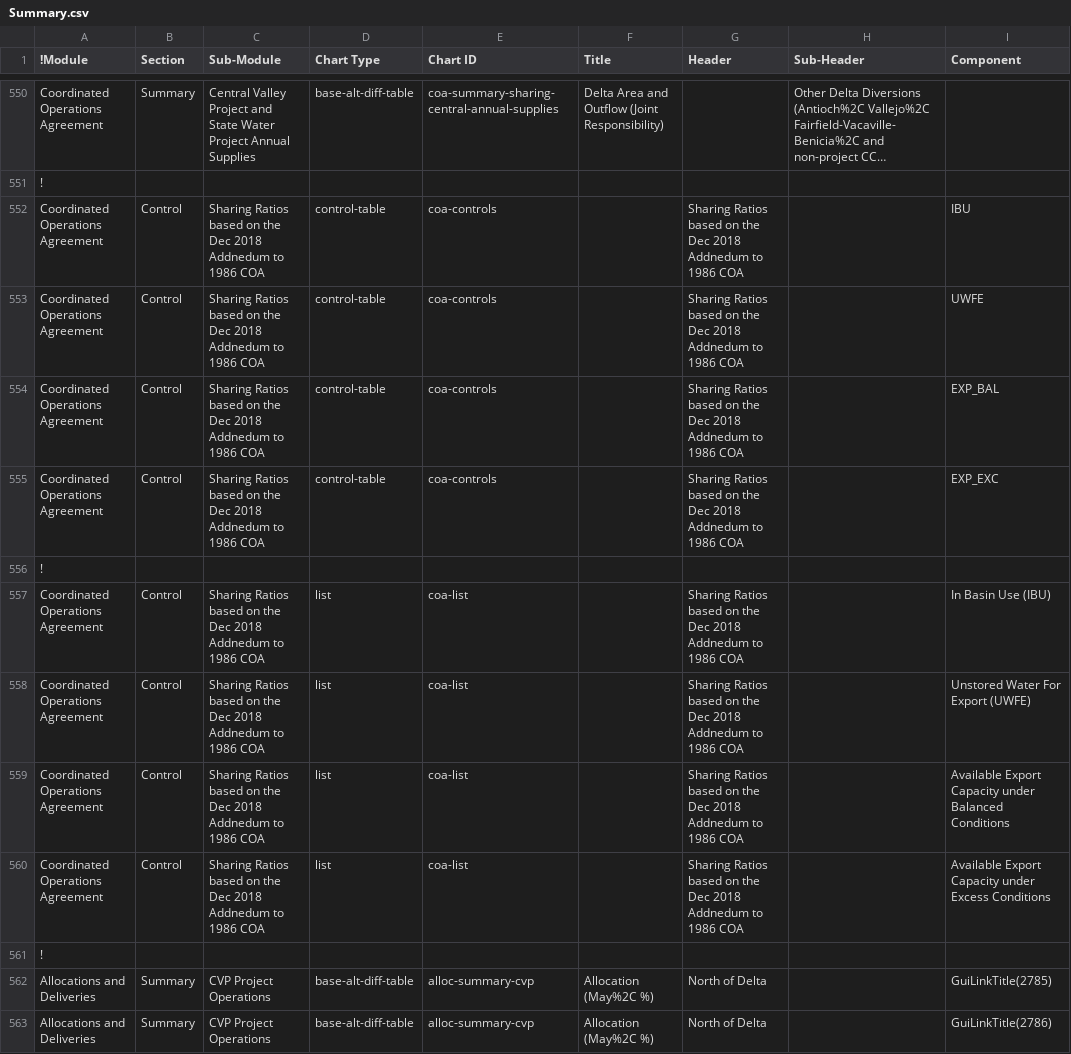
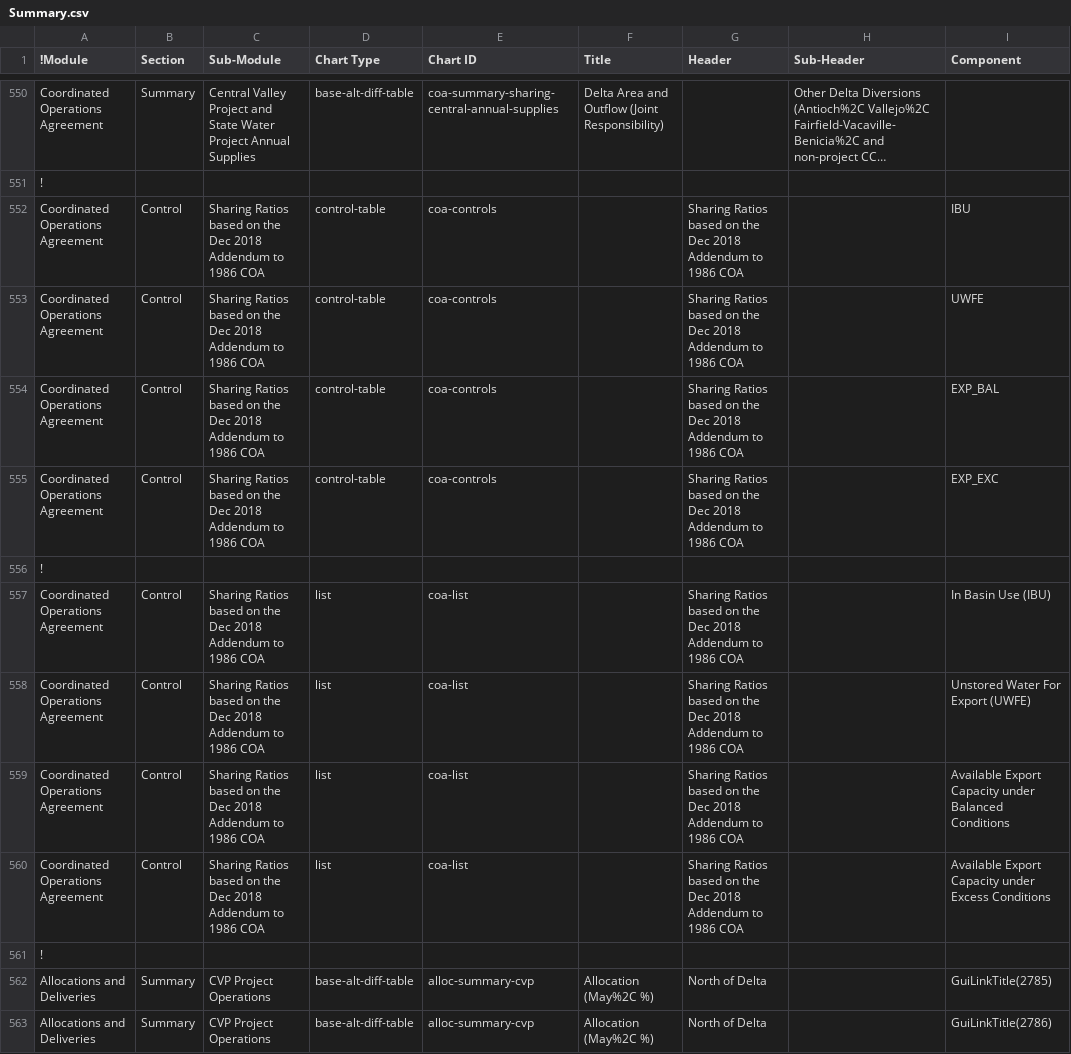
Before and after one commit to CentralValleyModeling/DWR-Enhanced-Post-Processing-Tool, a CSV file: eppt-nbui/src/main/config/qaqc/Summary.csv, drawn as a sheet; only a part is shown, gaps mark what is left out; long unchanged cells end in …; the diff names each change by its address in the sheet, - before the commit and + after, or states it on an @@ line.

Commit message:
Updated spelling while going over Table of Contents

```diff
--- a/eppt-nbui/src/main/config/qaqc/Summary.csv
+++ b/eppt-nbui/src/main/config/qaqc/Summary.csv
-C552:C555 (Sub-Module): …Dec 2018 Addnedum to 1986…
+C552:C555 (Sub-Module): …Dec 2018 Addendum to 1986…
-G552:G555 (Header): …Dec 2018 Addnedum to 1986…
+G552:G555 (Header): …Dec 2018 Addendum to 1986…
-C557:C560 (Sub-Module): …Dec 2018 Addnedum to 1986…
+C557:C560 (Sub-Module): …Dec 2018 Addendum to 1986…
-G557:G560 (Header): …Dec 2018 Addnedum to 1986…
+G557:G560 (Header): …Dec 2018 Addendum to 1986…
```
Also changed, not shown: 2 other files.
